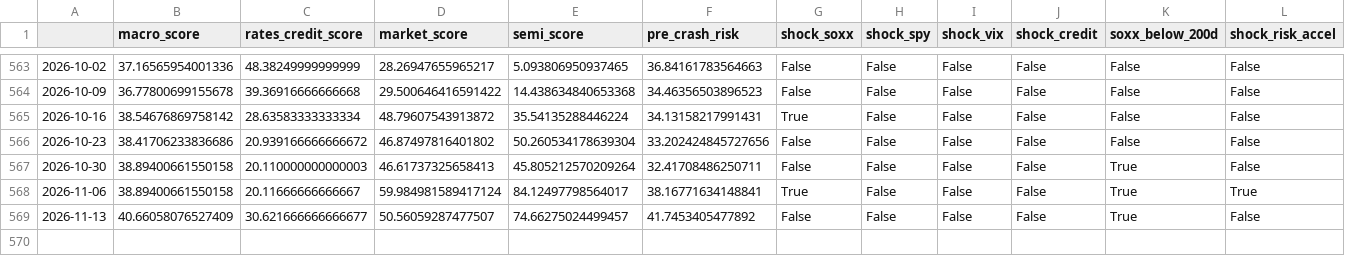
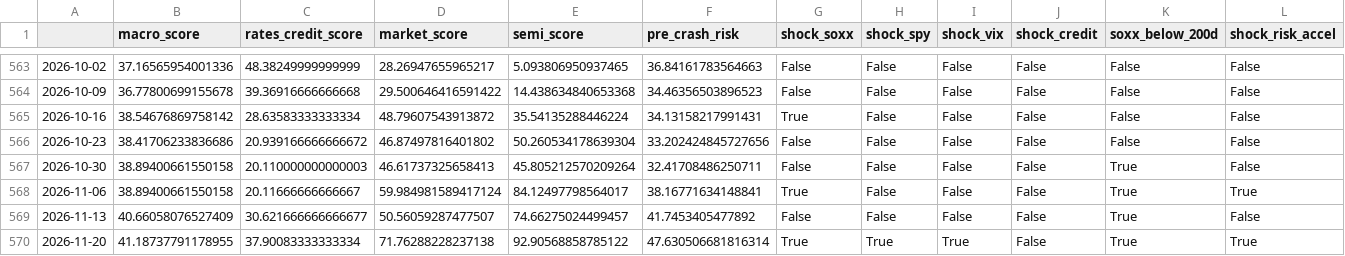
Before and after one commit to subin001893-cmyk/stock-scanner-results, a CSV file: latest/weekly_results.csv, drawn as a sheet; only a part is shown, gaps mark what is left out; rows hold the shown columns only; the diff names each change by its address in the sheet, - before the commit and + after, or states it on an @@ line.

```diff
--- a/latest/weekly_results.csv
+++ b/latest/weekly_results.csv
+row 570: 2026-11-20 | 41.18737791178955 | 37.90083333333334 | 71.76288228237138 | 92.90568858785122 | 47.630506681816314 | True | True | True | False | True | True
```
Also changed, not shown: latest/fred_macro_weekly.csv, latest/sector_latest_snapshot.csv, 10 other files.
